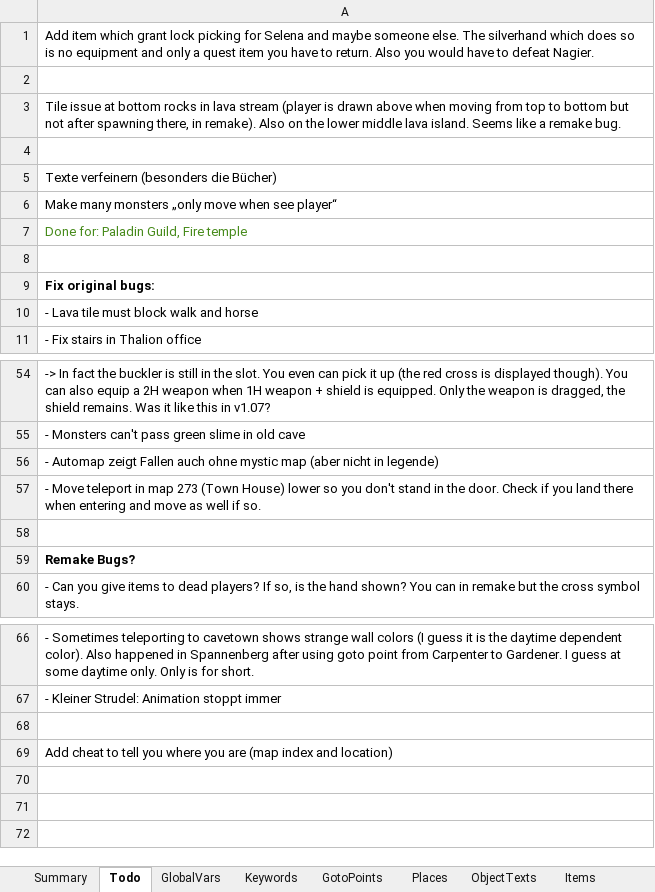
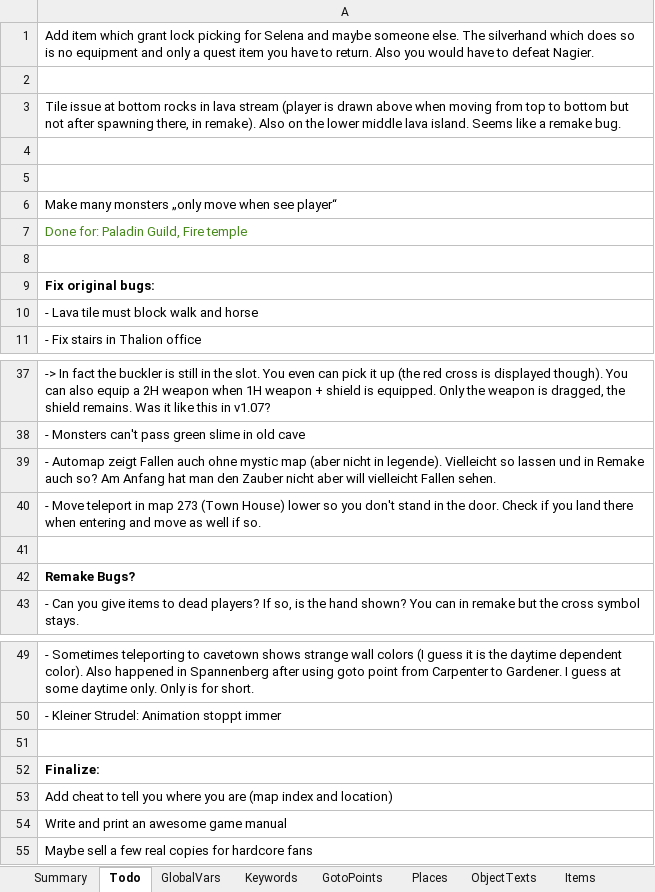
Before and after one commit to Pyrdacor/Ambermoon-Advanced, an Excel workbook: AmbermoonAdvanced.xlsx, sheet Todo, drawn as a sheet; only a part is shown, gaps mark what is left out; values as stored, in another font and other column widths than the file's, no borders; addresses are those after the commit; the diff covers the shown part only; the diff names each change by its address in the sheet, - before the commit and + after, or states it on an @@ line.

Commit message:
Removed 1 stone of knowledge, added flower of peace and updated todos

```diff
--- a/AmbermoonAdvanced.xlsx (sheet Todo)
+++ b/AmbermoonAdvanced.xlsx (sheet Todo)
-A5: Texte verfeinern (besonders die Bücher)
+A5: (empty)
-A39: …nicht in legende)
+A39: …nicht in legende). Vielleicht so lassen und in Remake auch so? Am Anfang hat man den Zauber nicht aber will vielleicht Fallen sehen.
+row 52: Finalize:
-row 37: Write and print an awesome game manual
+row 54: Write and print an awesome game manual
-row 38: Maybe sell a few real copies for hardcor…
+row 55: Maybe sell a few real copies for hardcor…
```
Also changed, not shown: 2 added rows, 17 removed rows, 4 moved rows, 6 edited cells and cell formats elsewhere in this sheet, sheet Items, sheet Custom Translate, sheet Chests, 3 other files.
